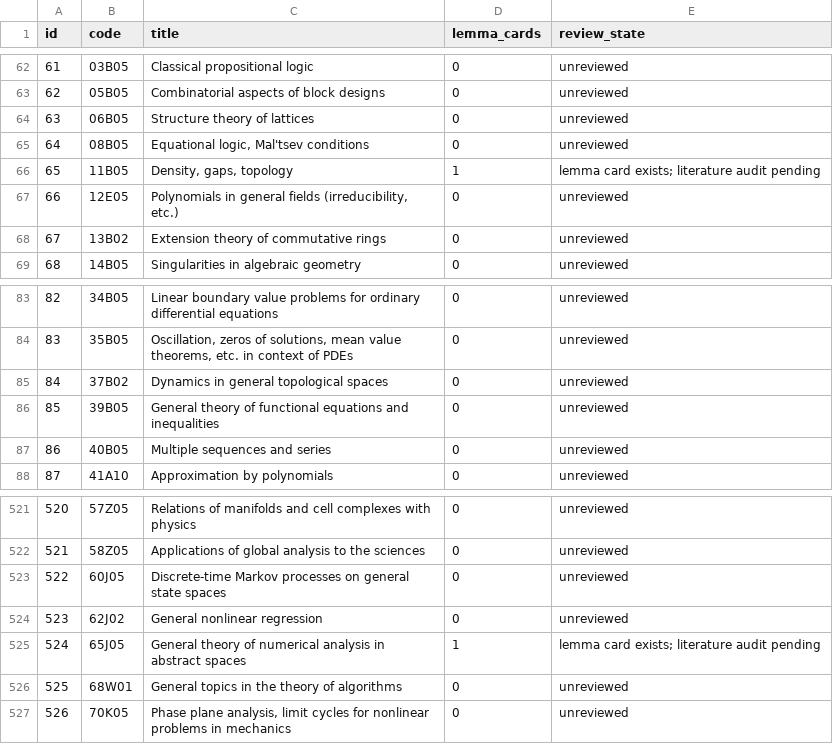
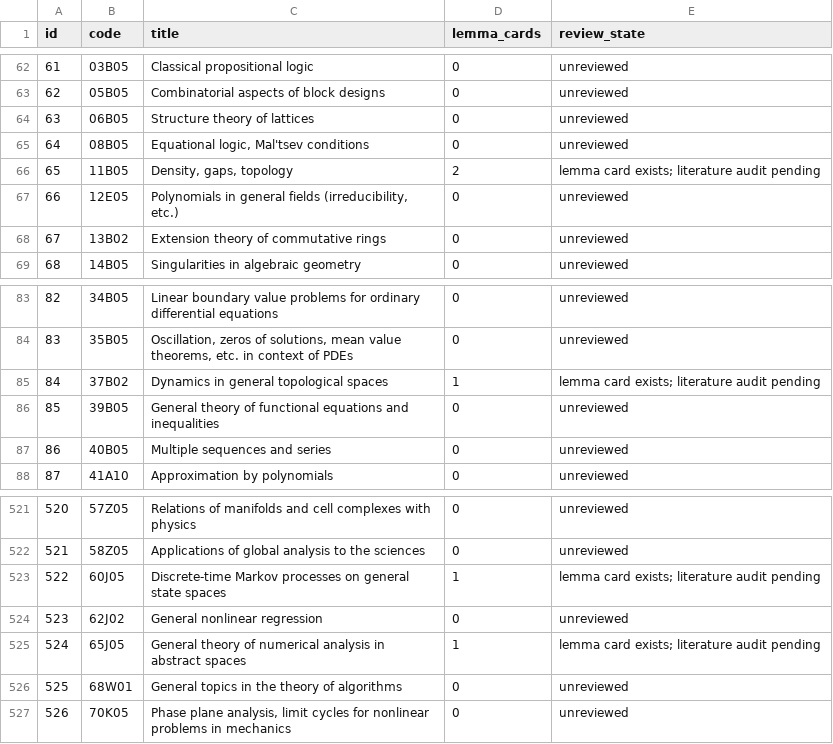
Before and after one commit to arthurcolle/math.distributed.systems, a CSV file: data/area-audit-queue.csv, drawn as a sheet; only a part is shown, gaps mark what is left out.

```diff
--- a/data/area-audit-queue.csv
+++ b/data/area-audit-queue.csv
@@ -65,3 +65,3 @@ id,code,title,lemma_cards,review_state
 64,08B05,"Equational logic, Mal'tsev conditions",0,unreviewed
-65,11B05,"Density, gaps, topology",1,lemma card exists; literature audit pending
+65,11B05,"Density, gaps, topology",2,lemma card exists; literature audit pending
 66,12E05,"Polynomials in general fields (irreducibility, etc.)",0,unreviewed
@@ -84,3 +84,3 @@ id,code,title,lemma_cards,review_state
 83,35B05,"Oscillation, zeros of solutions, mean value theorems, etc. in context of PDEs",0,unreviewed
-84,37B02,Dynamics in general topological spaces,0,unreviewed
+84,37B02,Dynamics in general topological spaces,1,lemma card exists; literature audit pending
 85,39B05,General theory of functional equations and inequalities,0,unreviewed
@@ -522,3 +522,3 @@ id,code,title,lemma_cards,review_state
 521,58Z05,Applications of global analysis to the sciences,0,unreviewed
-522,60J05,Discrete-time Markov processes on general state spaces,0,unreviewed
+522,60J05,Discrete-time Markov processes on general state spaces,1,lemma card exists; literature audit pending
 523,62J02,General nonlinear regression,0,unreviewed
```
Also changed, not shown: data/class-audit-queue.csv, 40 other files.
